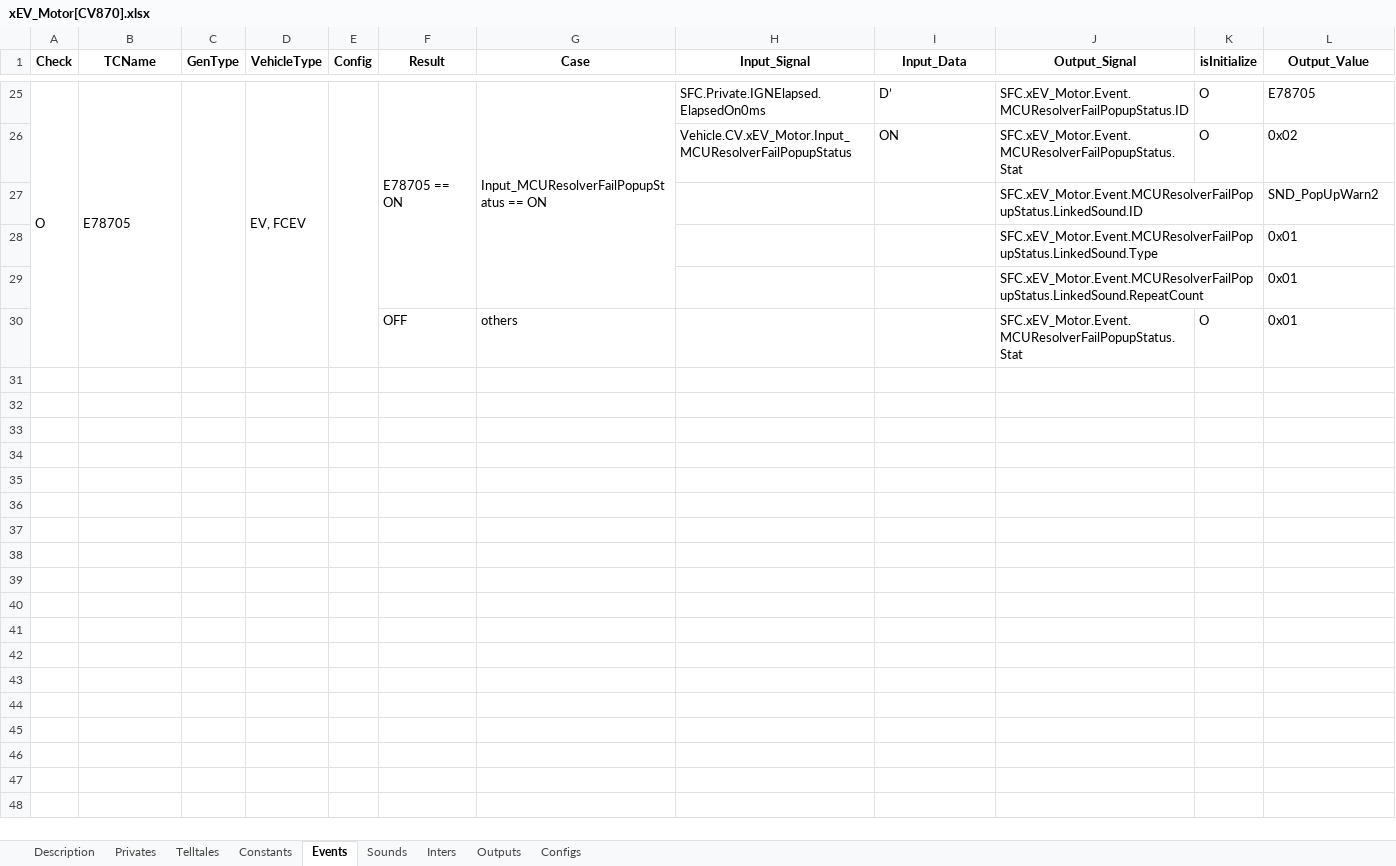
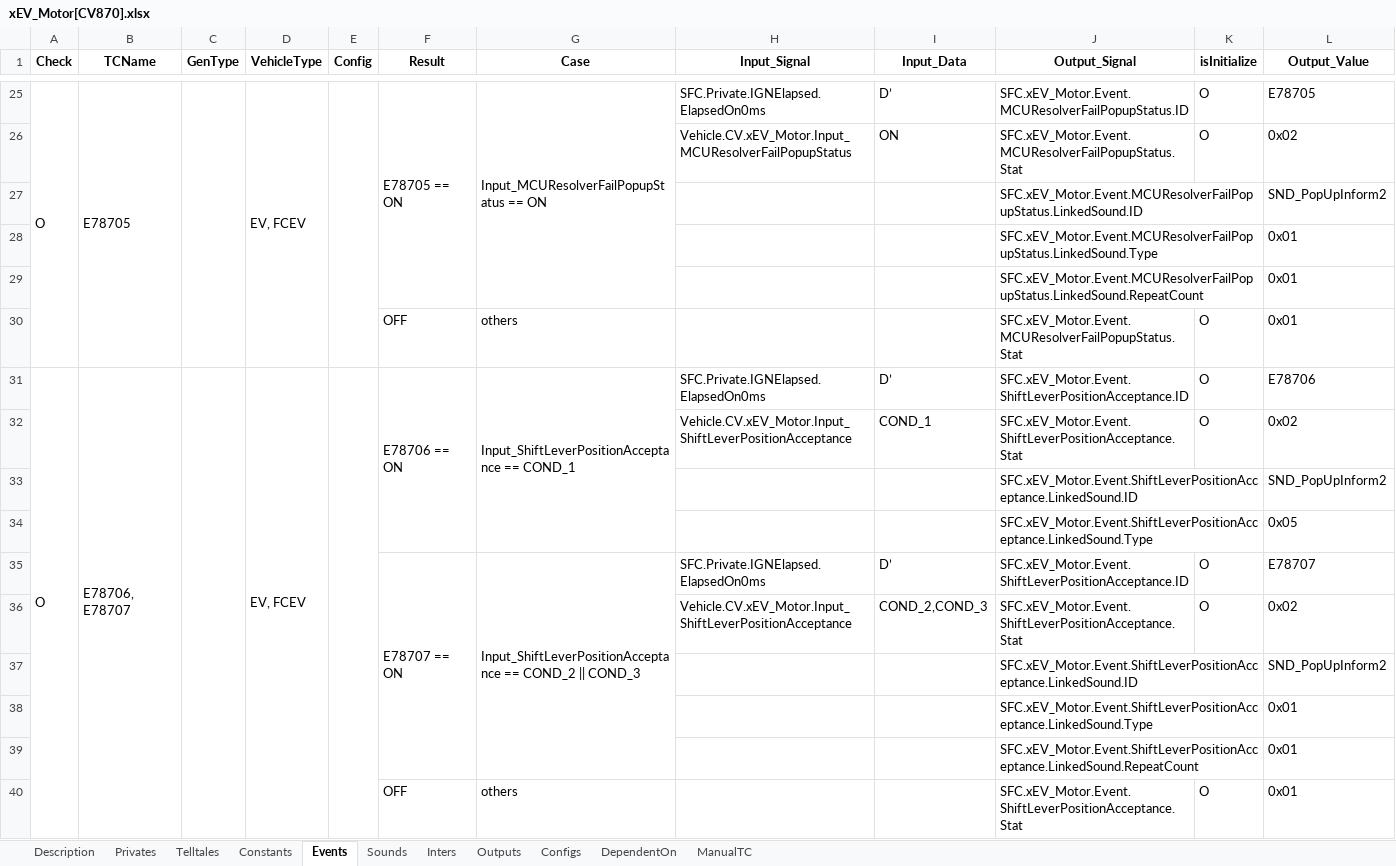
Before and after one commit to rlarudgh1997/Application, an Excel workbook: model/SFC/CV/xEV_Motor/xEV_Motor[CV870].xlsx, sheet Events, drawn as a sheet; only a part is shown, gaps mark what is left out; values as stored, in another font and other column widths than the file's, no borders; the diff names each change by its address in the sheet, - before the commit and + after, or states it on an @@ line.

```diff
--- a/model/SFC/CV/xEV_Motor/xEV_Motor[CV870].xlsx (sheet Events)
+++ b/model/SFC/CV/xEV_Motor/xEV_Motor[CV870].xlsx (sheet Events)
+sheet tab: DependentOn
+sheet tab: ManualTC
-L27 (Output_Value): SND_PopUpWarn2
+L27 (Output_Value): SND_PopUpInform2
+row 31: O | E78706, E78707 |  | EV, FCEV |  | E78706 == ON | Input_ShiftLeverPositionAcceptance == COND_1 | SFC.Private.IGNElapsed.ElapsedOn0ms | D’ | SFC.xEV_Motor.Event.ShiftLeverPositionAcceptance.ID | O | E78706
+row 32:  |  |  |  |  |  |  | Vehicle.CV.xEV_Motor.Input_ShiftLeverPositionAcceptance | COND_1 | SFC.xEV_Motor.Event.ShiftLeverPositionAcceptance.Stat | O | 0x02
+row 33:  |  |  |  |  |  |  |  |  | SFC.xEV_Motor.Event.ShiftLeverPositionAcceptance.LinkedSound.ID |  | SND_PopUpInform2
+row 34:  |  |  |  |  |  |  |  |  | SFC.xEV_Motor.Event.ShiftLeverPositionAcceptance.LinkedSound.Type |  | 0x05
+row 35:  |  |  |  |  | E78707 == ON | Input_ShiftLeverPositionAcceptance == COND_2 || COND_3 | SFC.Private.IGNElapsed.ElapsedOn0ms | D’ | SFC.xEV_Motor.Event.ShiftLeverPositionAcceptance.ID | O | E78707
+row 36:  |  |  |  |  |  |  | Vehicle.CV.xEV_Motor.Input_ShiftLeverPositionAcceptance | COND_2,COND_3 | SFC.xEV_Motor.Event.ShiftLeverPositionAcceptance.Stat | O | 0x02
+row 37:  |  |  |  |  |  |  |  |  | SFC.xEV_Motor.Event.ShiftLeverPositionAcceptance.LinkedSound.ID |  | SND_PopUpInform2
+row 38:  |  |  |  |  |  |  |  |  | SFC.xEV_Motor.Event.ShiftLeverPositionAcceptance.LinkedSound.Type |  | 0x01
+row 39:  |  |  |  |  |  |  |  |  | SFC.xEV_Motor.Event.ShiftLeverPositionAcceptance.LinkedSound.RepeatCount |  | 0x01
+row 40:  |  |  |  |  | OFF | others |  |  | SFC.xEV_Motor.Event.ShiftLeverPositionAcceptance.Stat | O | 0x01
```
Also changed, not shown: sheet Description, sheet Configs, model/SFC/CV/Steering_Warning_Lamp/Steering_Warning_Lamp[CV350].xlsx, model/SFC/CV/Transmission_Warning_CV/Transmission_Warning_CV[CV410].xlsx, 11 other files.
